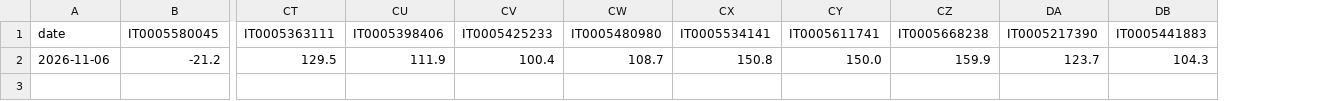
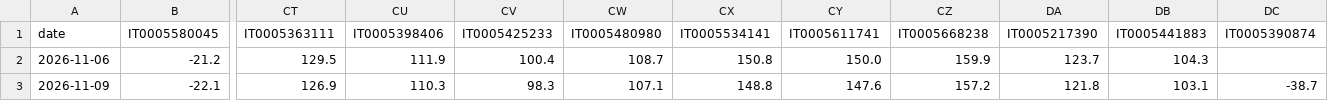
Before and after one commit to kouandco/kouandco.github.io, a CSV file: data/history/ASW_IT.csv, drawn as a sheet; only a part is shown, gaps mark what is left out; rows hold the shown columns only; the diff names each change by its address in the sheet, - before the commit and + after, or states it on an @@ line.

```diff
--- a/data/history/ASW_IT.csv
+++ b/data/history/ASW_IT.csv
+column DC (IT0005390874), empty
+row 3: 2026-11-09 | -22.1 | 126.9 | 110.3 | 98.3 | 107.1 | 148.8 | 147.6 | 157.2 | 121.8 | 103.1 | -38.7
```
Also changed, not shown: data/history/ASW_UST.csv, data/history/DE.csv, 32 other files.
